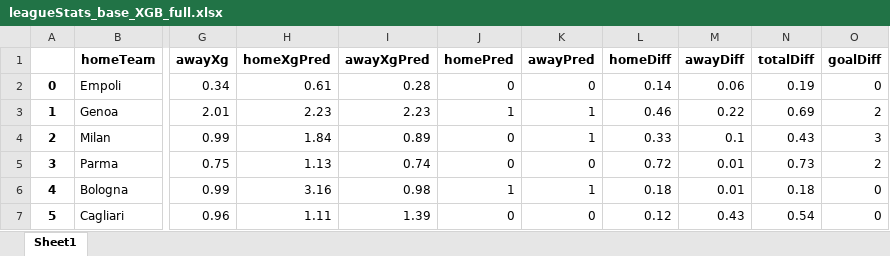
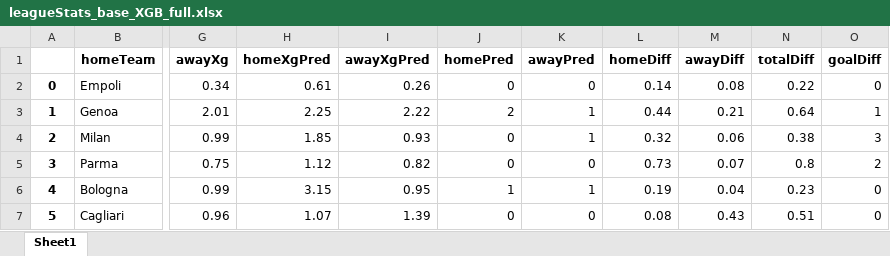
Before and after one commit to capo11/RedefiningxG, an Excel workbook: leagueStats/leagueStats_base_XGB_full.xlsx, sheet Sheet1, drawn as a sheet; only a part is shown, gaps mark what is left out; values as stored, in another font and other column widths than the file's, no borders; the diff covers the shown part only; the diff names each change by its address in the sheet, - before the commit and + after, or states it on an @@ line.

Commit message:
Added player stats and updated to round 17

```diff
--- a/leagueStats/leagueStats_base_XGB_full.xlsx (sheet Sheet1)
+++ b/leagueStats/leagueStats_base_XGB_full.xlsx (sheet Sheet1)
-I2 (awayXgPred): 0.28
+I2 (awayXgPred): 0.26
-M2 (awayDiff): 0.06
+M2 (awayDiff): 0.08
-N2 (totalDiff): 0.19
+N2 (totalDiff): 0.22
-H3 (homeXgPred): 2.23
+H3 (homeXgPred): 2.25
-I3 (awayXgPred): 2.23
+I3 (awayXgPred): 2.22
-J3 (homePred): 1
+J3 (homePred): 2
-L3 (homeDiff): 0.46
+L3 (homeDiff): 0.44
-M3 (awayDiff): 0.22
+M3 (awayDiff): 0.21
-N3 (totalDiff): 0.69
+N3 (totalDiff): 0.64
-O3 (goalDiff): 2
+O3 (goalDiff): 1
-H4 (homeXgPred): 1.84
+H4 (homeXgPred): 1.85
-I4 (awayXgPred): 0.89
+I4 (awayXgPred): 0.93
-L4 (homeDiff): 0.33
+L4 (homeDiff): 0.32
-M4 (awayDiff): 0.1
+M4 (awayDiff): 0.06
-N4 (totalDiff): 0.43
+N4 (totalDiff): 0.38
-H5 (homeXgPred): 1.13
+H5 (homeXgPred): 1.12
-I5 (awayXgPred): 0.74
+I5 (awayXgPred): 0.82
-L5 (homeDiff): 0.72
+L5 (homeDiff): 0.73
-M5 (awayDiff): 0.01
+M5 (awayDiff): 0.07
-N5 (totalDiff): 0.73
+N5 (totalDiff): 0.8
-H6 (homeXgPred): 3.16
+H6 (homeXgPred): 3.15
-I6 (awayXgPred): 0.98
+I6 (awayXgPred): 0.95
-L6 (homeDiff): 0.18
+L6 (homeDiff): 0.19
-M6 (awayDiff): 0.01
+M6 (awayDiff): 0.04
-N6 (totalDiff): 0.18
+N6 (totalDiff): 0.23
-H7 (homeXgPred): 1.11
+H7 (homeXgPred): 1.07
-L7 (homeDiff): 0.12
+L7 (homeDiff): 0.08
-N7 (totalDiff): 0.54
+N7 (totalDiff): 0.51
```
Also changed, not shown: 20 added rows and 617 edited cells elsewhere in this sheet, leagueStats/leagueStats_base_XGB_minute.xlsx.
